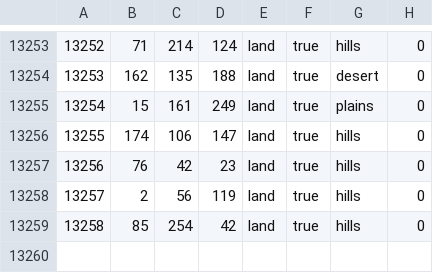
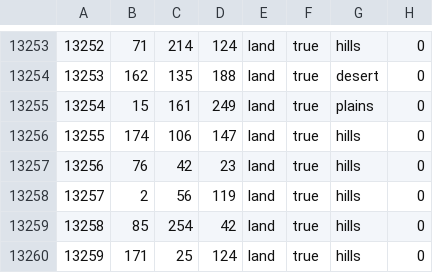
Before and after one commit to pieckenst/Cold-War--The-Iron-Curtain, a CSV file: Cold War Iron Curtain/map/definition.csv, drawn as a sheet; only a part is shown, gaps mark what is left out.

```diff
--- a/Cold War Iron Curtain/map/definition.csv
+++ b/Cold War Iron Curtain/map/definition.csv
@@ -13259 +13259,2 @@
 13258;85;254;42;land;true;hills;0
+13259;171;25;124;land;true;hills;0
```
Also changed, not shown: Cold War Iron Curtain/map/adjacencies.csv, 10 other files.
